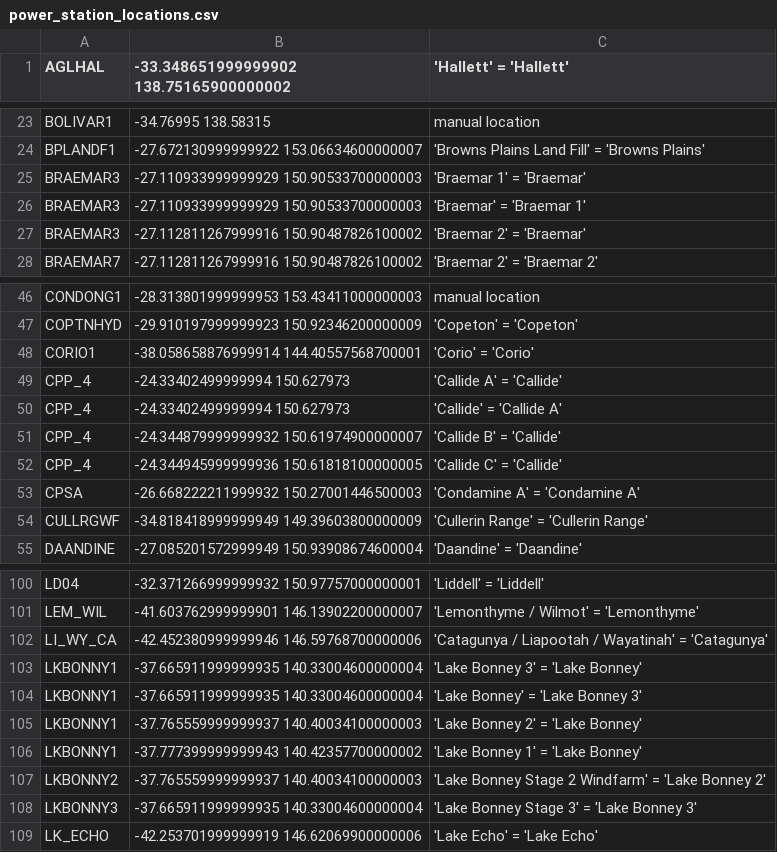
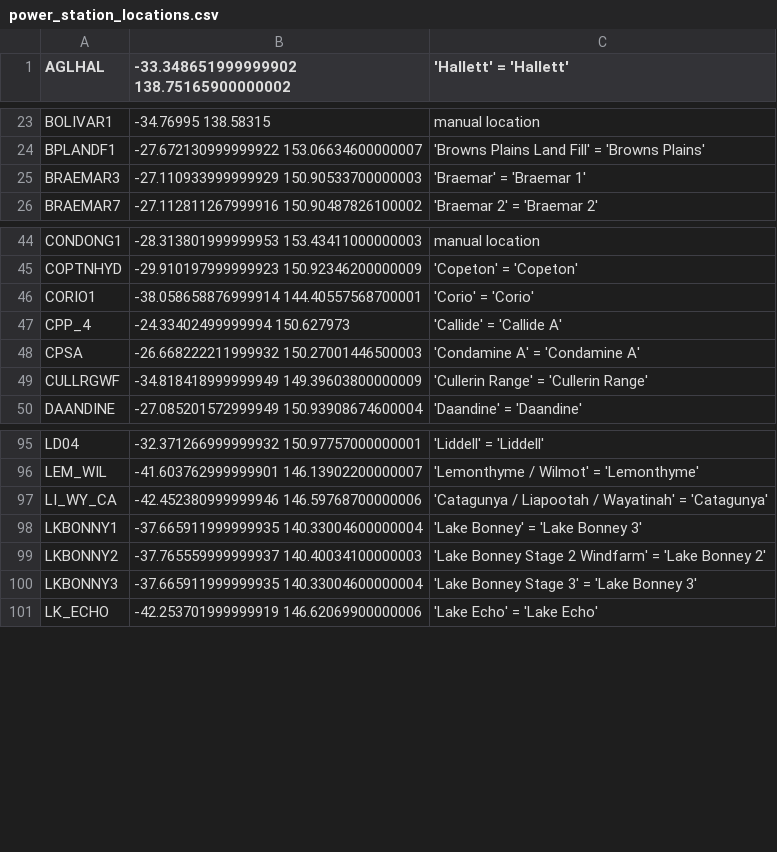
Before and after one commit to dentin/aemo-archiver, a CSV file: power_station_metadata/power_station_locations.csv, drawn as a sheet; only a part is shown, gaps mark what is left out.

Commit message:
Stop looking for GA stations in the AEMO list as it leads to duplicate DUID's.

```diff
--- a/power_station_metadata/power_station_locations.csv
+++ b/power_station_metadata/power_station_locations.csv
@@ -24,5 +24,3 @@ BOLIVAR1,-34.76995 138.58315,manual location
 BPLANDF1,-27.672130999999922 153.06634600000007,'Browns Plains Land Fill' = 'Browns Plains'
-BRAEMAR3,-27.110933999999929 150.90533700000003,'Braemar 1' = 'Braemar'
 BRAEMAR3,-27.110933999999929 150.90533700000003,'Braemar' = 'Braemar 1'
-BRAEMAR3,-27.112811267999916 150.90487826100002,'Braemar 2' = 'Braemar'
 BRAEMAR7,-27.112811267999916 150.90487826100002,'Braemar 2' = 'Braemar 2'
@@ -48,6 +46,3 @@ COPTNHYD,-29.910197999999923 150.92346200000009,'Copeton' = 'Copeton'
 CORIO1,-38.058658876999914 144.40557568700001,'Corio' = 'Corio'
-CPP_4,-24.33402499999994 150.627973,'Callide A' = 'Callide'
 CPP_4,-24.33402499999994 150.627973,'Callide' = 'Callide A'
-CPP_4,-24.344879999999932 150.61974900000007,'Callide B' = 'Callide'
-CPP_4,-24.344945999999936 150.61818100000005,'Callide C' = 'Callide'
 CPSA,-26.668222211999932 150.27001446500003,'Condamine A' = 'Condamine A'
@@ -102,6 +97,3 @@ LEM_WIL,-41.603762999999901 146.13902200000007,'Lemonthyme / Wilmot' = 'Lemonthy
 LI_WY_CA,-42.452380999999946 146.59768700000006,'Catagunya / Liapootah / Wayatinah' = 'Catagunya'
-LKBONNY1,-37.665911999999935 140.33004600000004,'Lake Bonney 3' = 'Lake Bonney'
 LKBONNY1,-37.665911999999935 140.33004600000004,'Lake Bonney' = 'Lake Bonney 3'
-LKBONNY1,-37.765559999999937 140.40034100000003,'Lake Bonney 2' = 'Lake Bonney'
-LKBONNY1,-37.777399999999943 140.42357700000002,'Lake Bonney 1' = 'Lake Bonney'
 LKBONNY2,-37.765559999999937 140.40034100000003,'Lake Bonney Stage 2 Windfarm' = 'Lake Bonney 2'
```
Also changed, not shown: 1 other file.
